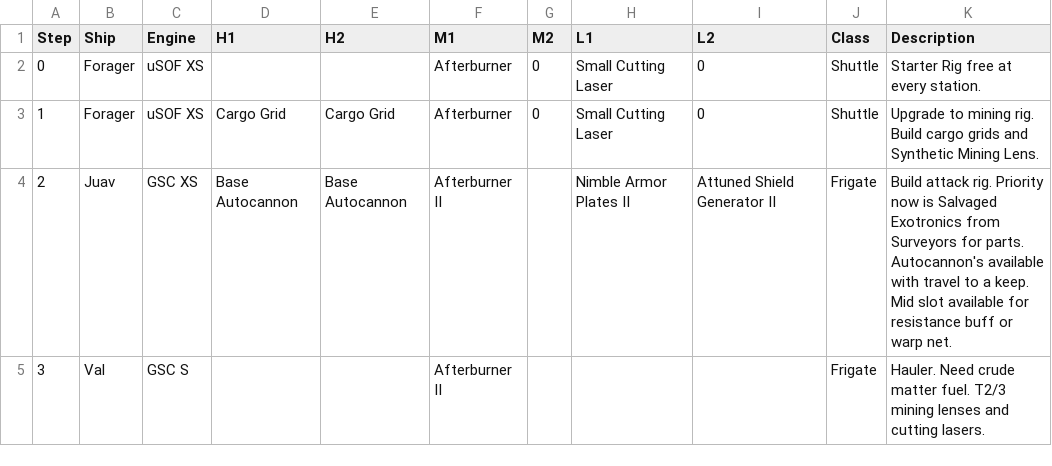
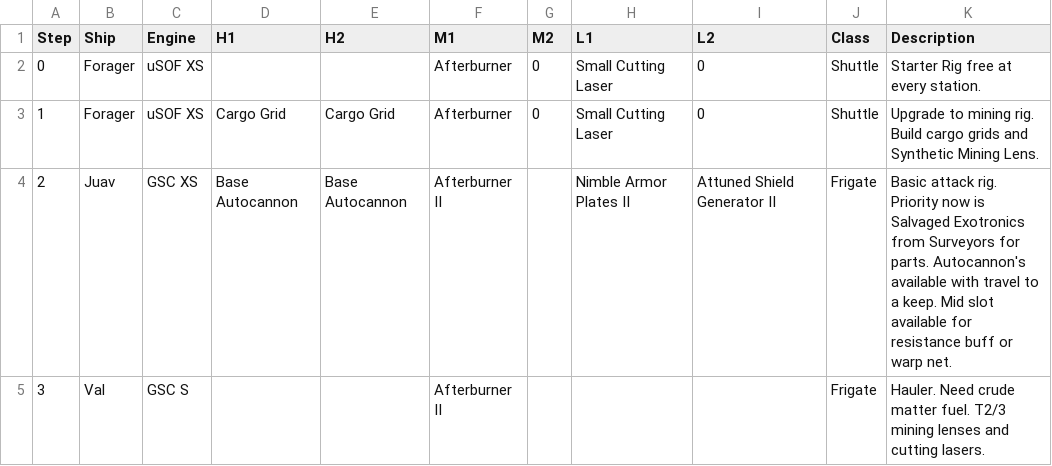
Before and after one commit to gwt-git/mine.yachts, a CSV file: mine-yachts.csv, drawn as a sheet.

Commit message:
Update mine-yachts.csv

```diff
--- a/mine-yachts.csv
+++ b/mine-yachts.csv
@@ -3,3 +3,3 @@
 1,Forager,uSOF XS,Cargo Grid,Cargo Grid,Afterburner,0,Small Cutting Laser,0,Shuttle,Upgrade to mining rig. Build cargo grids and Synthetic Mining Lens.
-2,Juav,GSC XS,Base Autocannon,Base Autocannon,Afterburner II,,Nimble Armor Plates II,Attuned Shield Generator II,Frigate,Build attack rig. Priority now is Salvaged Exotronics from Surveyors for parts. Autocannon's available with travel to a keep. Mid slot available for resistance buff or warp net.
+2,Juav,GSC XS,Base Autocannon,Base Autocannon,Afterburner II,,Nimble Armor Plates II,Attuned Shield Generator II,Frigate,Basic attack rig. Priority now is Salvaged Exotronics from Surveyors for parts. Autocannon's available with travel to a keep. Mid slot available for resistance buff or warp net.
 3,Val,GSC S,,,Afterburner II,,,,Frigate, Hauler. Need crude matter fuel. T2/3 mining lenses and cutting lasers.
```
